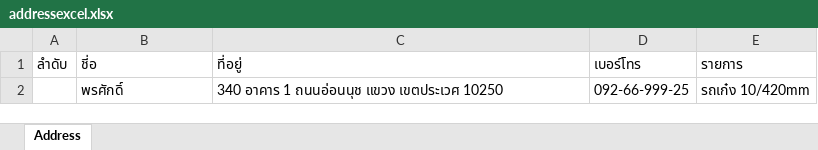
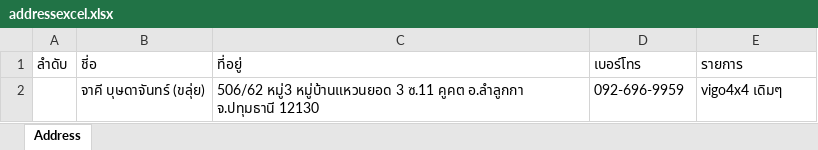
Before and after one commit to Itsarapa/ProlinkSticker, an Excel workbook: addressexcel.xlsx, sheet Address, drawn as a sheet; values as stored, in another font and other column widths than the file's, no borders; removed rows and columns are numbered as before the commit, all else as after; the diff names each change by its address in the sheet, - before the commit and + after, or states it on an @@ line.

Commit message:
Update addressexcel.xlsx

```diff
--- a/addressexcel.xlsx (sheet Address)
+++ b/addressexcel.xlsx (sheet Address)
-row 2:  | พรศักดิ์ | 340 อาคาร 1 ถนนอ่อนนุช แขวง เขตประเวศ 10250 | 092-66-999-25 | รถเก๋ง 10/420mm
+row 2:  | จาคี บุษดาจันทร์ (ขลุ่ย) | 506/62 หมู่3 หมู่บ้านแหวนยอด 3 ซ.11 คูคต อ.ลำลูกกา จ.ปทุมธานี 12130 | 092-696-9959 | vigo4x4 เดิมๆ
```
